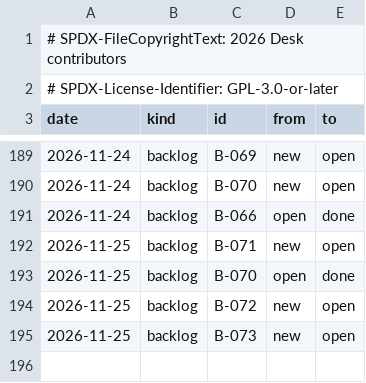
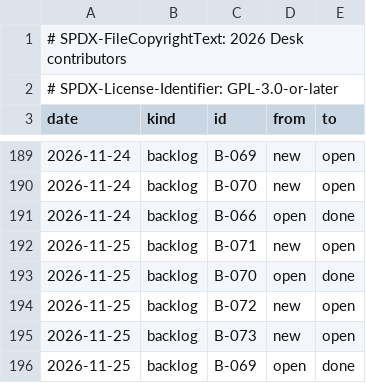
Before and after one commit to brahm/desk, a TSV file: docs/dashboard/changes.tsv, drawn as a sheet; only a part is shown, gaps mark what is left out.

```diff
--- a/docs/dashboard/changes.tsv
+++ b/docs/dashboard/changes.tsv
@@ -195 +195,2 @@ date	kind	id	from	to
 2026-11-25	backlog	B-073	new	open
+2026-11-25	backlog	B-069	open	done
```
Also changed, not shown: docs/dashboard/history.tsv, docs/dashboard/snapshot.tsv, 4 other files.
